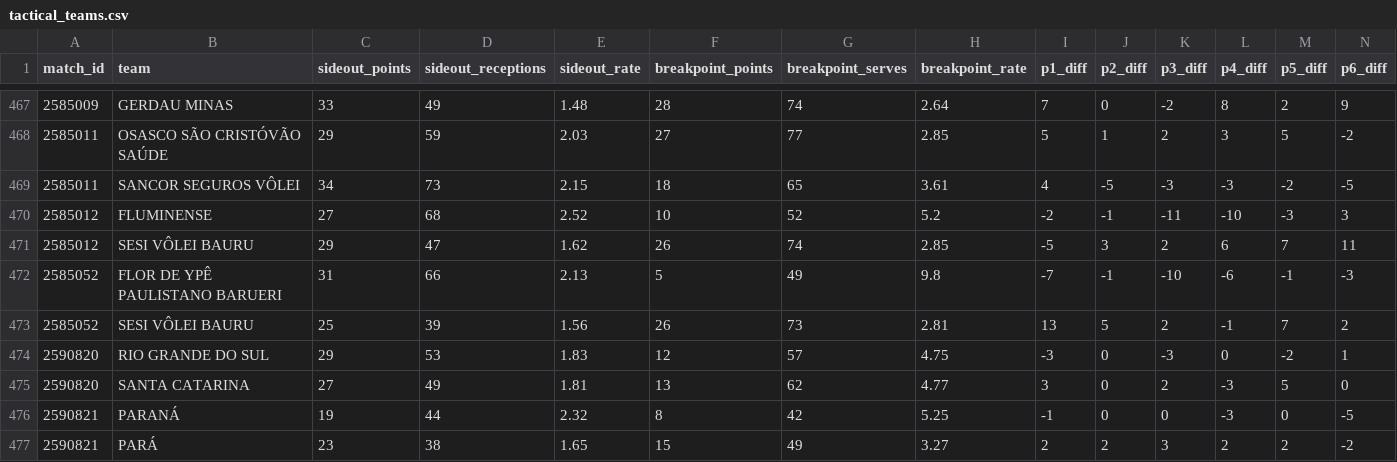
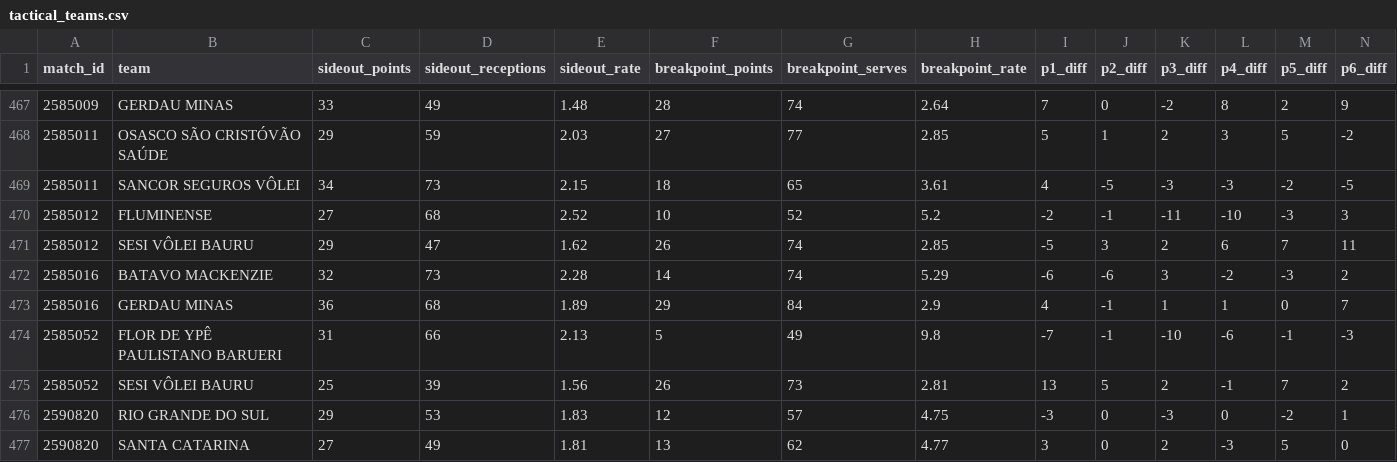
Before and after one commit to lucaaregis4r-ops/Dados-Voleibr, a CSV file: exports/tactical_teams.csv, drawn as a sheet; only a part is shown, gaps mark what is left out; the shorter side is filled out with more unchanged rows; rows hold the shown columns only; the diff names each change by its address in the sheet, - before the commit and + after, or states it on an @@ line.

```diff
--- a/exports/tactical_teams.csv
+++ b/exports/tactical_teams.csv
+row 472: 2585016 | BATAVO MACKENZIE | 32 | 73 | 2.28 | 14 | 74 | 5.29 | -6 | -6 | 3 | -2 | -3 | 2
+row 473: 2585016 | GERDAU MINAS | 36 | 68 | 1.89 | 29 | 84 | 2.9 | 4 | -1 | 1 | 1 | 0 | 7
```
Also changed, not shown: exports/matches.csv, exports/players.csv, 40 other files.
